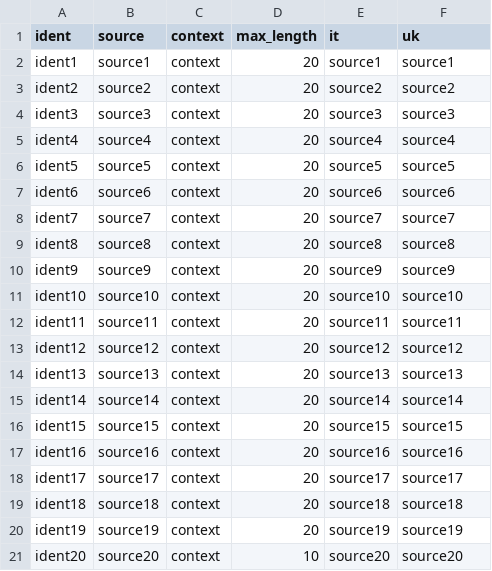
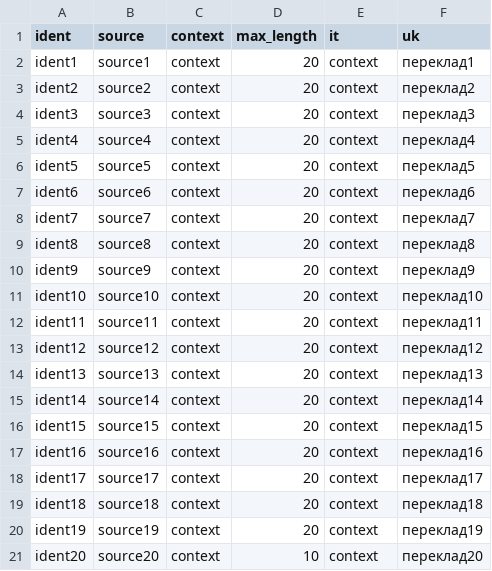
Before and after one commit to webromik/github-project, a CSV file: translation/uk/coma.csv, drawn as a sheet.

Commit message:
New translations coma.csv (Ukrainian)

```diff
--- a/translation/uk/coma.csv
+++ b/translation/uk/coma.csv
@@ -1,21 +1,21 @@
 "ident","source","context","max_length","it","uk"
-"ident1","source1","context","20","source1","source1"
-"ident2","source2","context","20","source2","source2"
-"ident3","source3","context","20","source3","source3"
-"ident4","source4","context","20","source4","source4"
-"ident5","source5","context","20","source5","source5"
-"ident6","source6","context","20","source6","source6"
-"ident7","source7","context","20","source7","source7"
-"ident8","source8","context","20","source8","source8"
-"ident9","source9","context","20","source9","source9"
-"ident10","source10","context","20","source10","source10"
-"ident11","source11","context","20","source11","source11"
-"ident12","source12","context","20","source12","source12"
-"ident13","source13","context","20","source13","source13"
-"ident14","source14","context","20","source14","source14"
-"ident15","source15","context","20","source15","source15"
-"ident16","source16","context","20","source16","source16"
-"ident17","source17","context","20","source17","source17"
-"ident18","source18","context","20","source18","source18"
-"ident19","source19","context","20","source19","source19"
-"ident20","source20","context","10","source20","source20"
+"ident1","source1","context","20","context","переклад1"
+"ident2","source2","context","20","context","переклад2"
+"ident3","source3","context","20","context","переклад3"
+"ident4","source4","context","20","context","переклад4"
+"ident5","source5","context","20","context","переклад5"
+"ident6","source6","context","20","context","переклад6"
+"ident7","source7","context","20","context","переклад7"
+"ident8","source8","context","20","context","переклад8"
+"ident9","source9","context","20","context","переклад9"
+"ident10","source10","context","20","context","переклад10"
+"ident11","source11","context","20","context","переклад11"
+"ident12","source12","context","20","context","переклад12"
+"ident13","source13","context","20","context","переклад13"
+"ident14","source14","context","20","context","переклад14"
+"ident15","source15","context","20","context","переклад15"
+"ident16","source16","context","20","context","переклад16"
+"ident17","source17","context","20","context","переклад17"
+"ident18","source18","context","20","context","переклад18"
+"ident19","source19","context","20","context","переклад19"
+"ident20","source20","context","10","context","переклад20"
```
